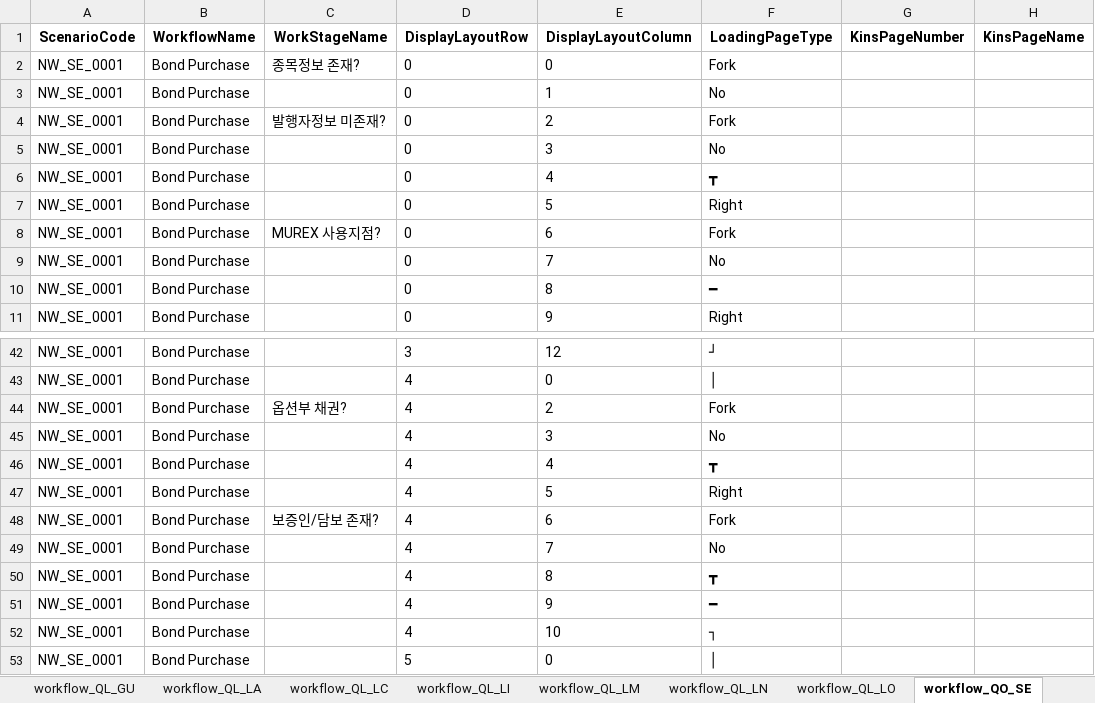
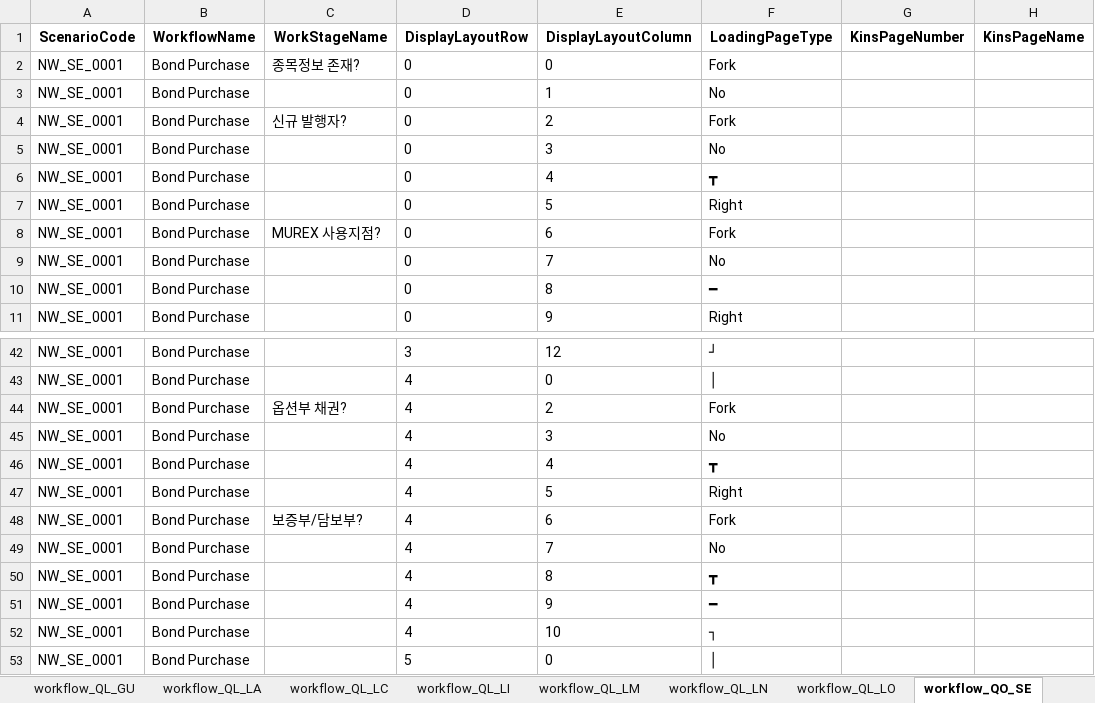
Before and after one commit to ws-innovator/NewKinsTake4, an Excel workbook: NewKinsTake4/wwwroot/data/jakePython/test.xlsx, sheet workflow_QO_SE, drawn as a sheet; only a part is shown, gaps mark what is left out; values as stored, in another font and other column widths than the file's, no borders; the diff covers the shown part only; the diff names each change by its address in the sheet, - before the commit and + after, or states it on an @@ line.

```diff
--- a/NewKinsTake4/wwwroot/data/jakePython/test.xlsx (sheet workflow_QO_SE)
+++ b/NewKinsTake4/wwwroot/data/jakePython/test.xlsx (sheet workflow_QO_SE)
-C4 (WorkStageName): 발행자정보 미존재?
+C4 (WorkStageName): 신규 발행자?
-C48 (WorkStageName): 보증인/담보 존재?
+C48 (WorkStageName): 보증부/담보부?
```
Also changed, not shown: 233 added rows elsewhere in this sheet, sheet workflow_QL_CT, hidden cells, 6 other files.
